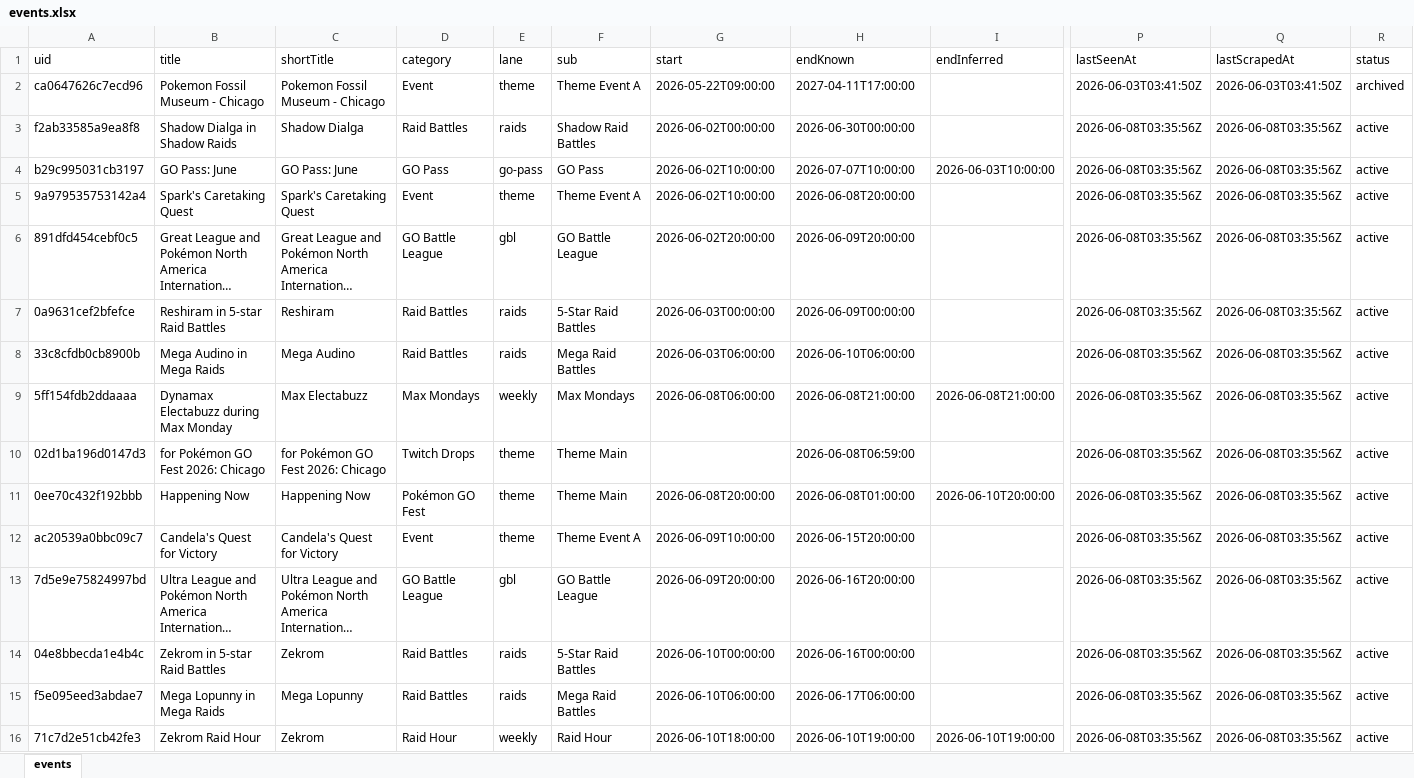
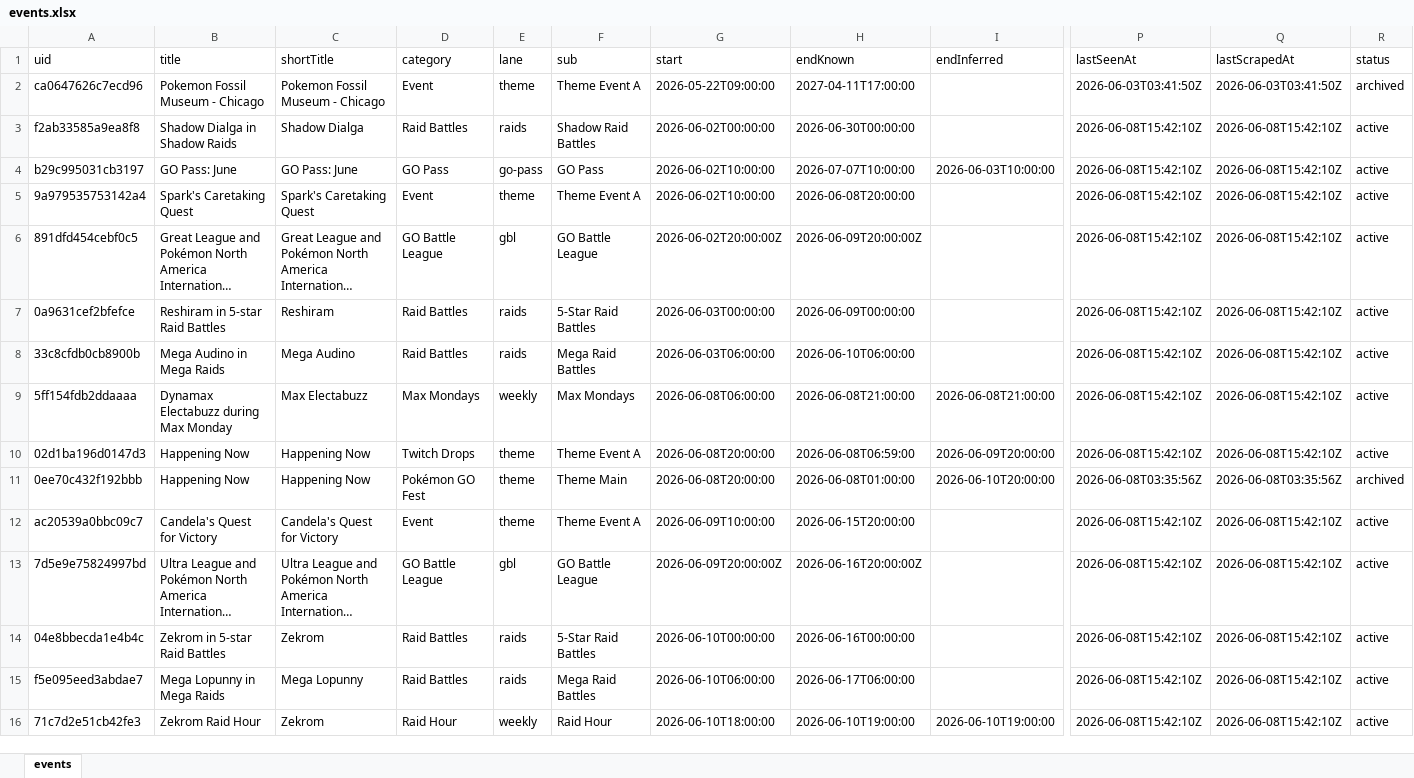
Before and after one commit to Yang-Zhang-717/NeatDuck_Timeline, an Excel workbook: data/events.xlsx, sheet events, drawn as a sheet; only a part is shown, gaps mark what is left out; long unchanged cells end in …; values as stored, in another font and other column widths than the file's, no borders; the diff covers the shown part only; the diff names each change by its address in the sheet, - before the commit and + after, or states it on an @@ line.

```diff
--- a/data/events.xlsx (sheet events)
+++ b/data/events.xlsx (sheet events)
-P3:P10 (lastSeenAt): 2026-06-08T03:35:56Z
+P3:P10 (lastSeenAt): 2026-06-08T15:42:10Z
-Q3:Q10 (lastScrapedAt): 2026-06-08T03:35:56Z
+Q3:Q10 (lastScrapedAt): 2026-06-08T15:42:10Z
-G6 (start): 2026-06-02T20:00:00
+G6 (start): 2026-06-02T20:00:00Z
-H6 (endKnown): 2026-06-09T20:00:00
+H6 (endKnown): 2026-06-09T20:00:00Z
-B10 (title): for Pokémon GO Fest 2026: Chicago
+B10 (title): Happening Now
-C10 (shortTitle): for Pokémon GO Fest 2026: Chicago
+C10 (shortTitle): Happening Now
-F10 (sub): Theme Main
+F10 (sub): Theme Event A
-G10 (start): (empty)
+G10 (start): 2026-06-08T20:00:00
-I10 (endInferred): (empty)
+I10 (endInferred): 2026-06-09T20:00:00
-R11 (status): active
+R11 (status): archived
-P12:P16 (lastSeenAt): 2026-06-08T03:35:56Z
+P12:P16 (lastSeenAt): 2026-06-08T15:42:10Z
-Q12:Q16 (lastScrapedAt): 2026-06-08T03:35:56Z
+Q12:Q16 (lastScrapedAt): 2026-06-08T15:42:10Z
-G13 (start): 2026-06-09T20:00:00
+G13 (start): 2026-06-09T20:00:00Z
-H13 (endKnown): 2026-06-16T20:00:00
+H13 (endKnown): 2026-06-16T20:00:00Z
```
Also changed, not shown: 95 edited cells elsewhere in this sheet, 4 other files.
